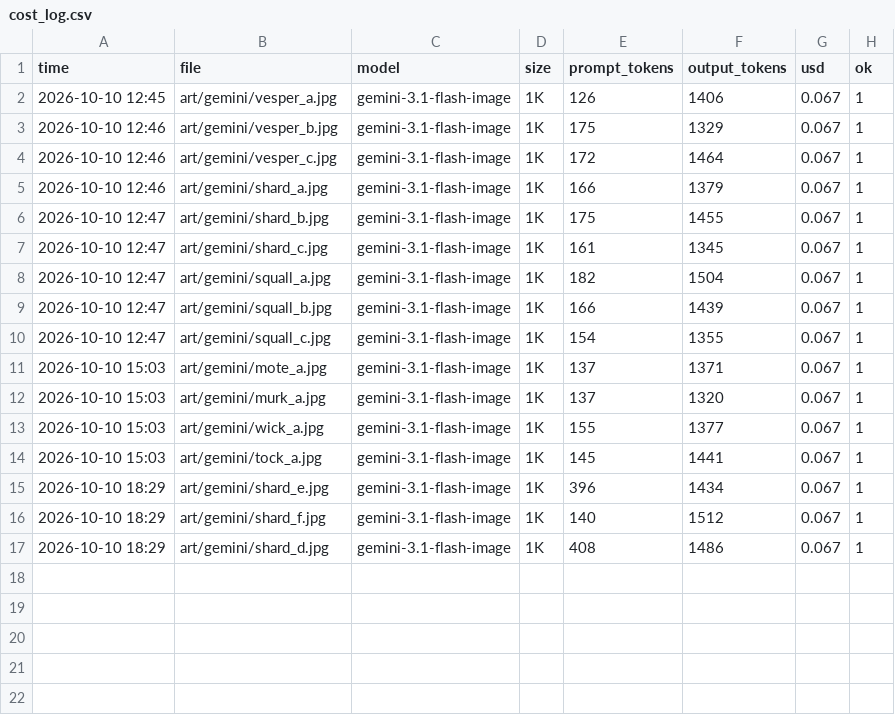
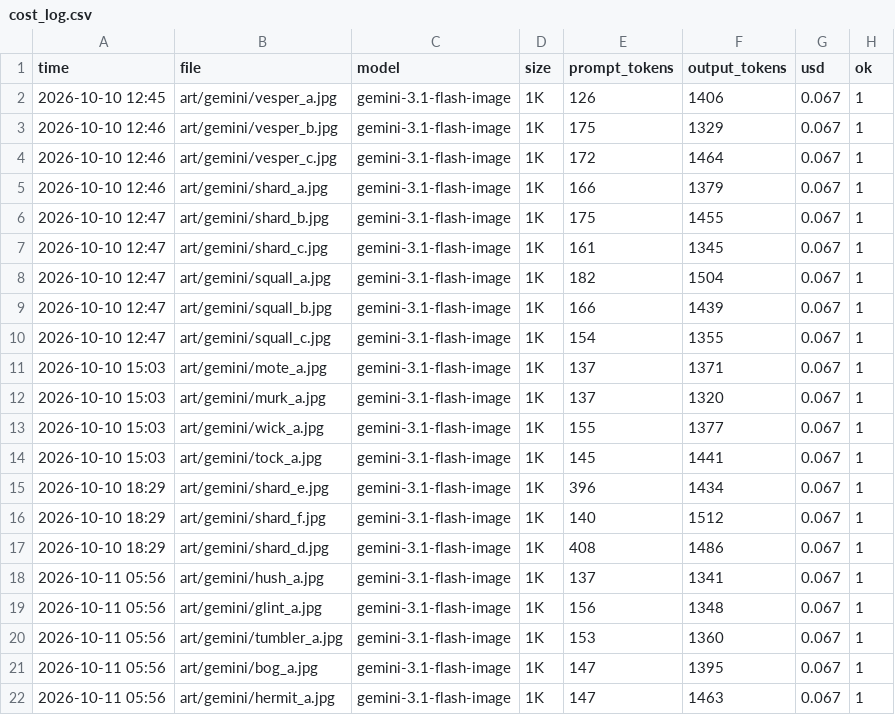
Before and after one commit to joshbartlettband-web/Double-Rainbow, a CSV file: art/gemini/cost_log.csv, drawn as a sheet.

```diff
--- a/art/gemini/cost_log.csv
+++ b/art/gemini/cost_log.csv
@@ -17 +17,6 @@ time,file,model,size,prompt_tokens,output_tokens,usd,ok
 2026-10-10 18:29,art/gemini/shard_d.jpg,gemini-3.1-flash-image,1K,408,1486,0.067,1
+2026-10-11 05:56,art/gemini/hush_a.jpg,gemini-3.1-flash-image,1K,137,1341,0.067,1
+2026-10-11 05:56,art/gemini/glint_a.jpg,gemini-3.1-flash-image,1K,156,1348,0.067,1
+2026-10-11 05:56,art/gemini/tumbler_a.jpg,gemini-3.1-flash-image,1K,153,1360,0.067,1
+2026-10-11 05:56,art/gemini/bog_a.jpg,gemini-3.1-flash-image,1K,147,1395,0.067,1
+2026-10-11 05:56,art/gemini/hermit_a.jpg,gemini-3.1-flash-image,1K,147,1463,0.067,1
```
Also changed, not shown: 20 other files.
